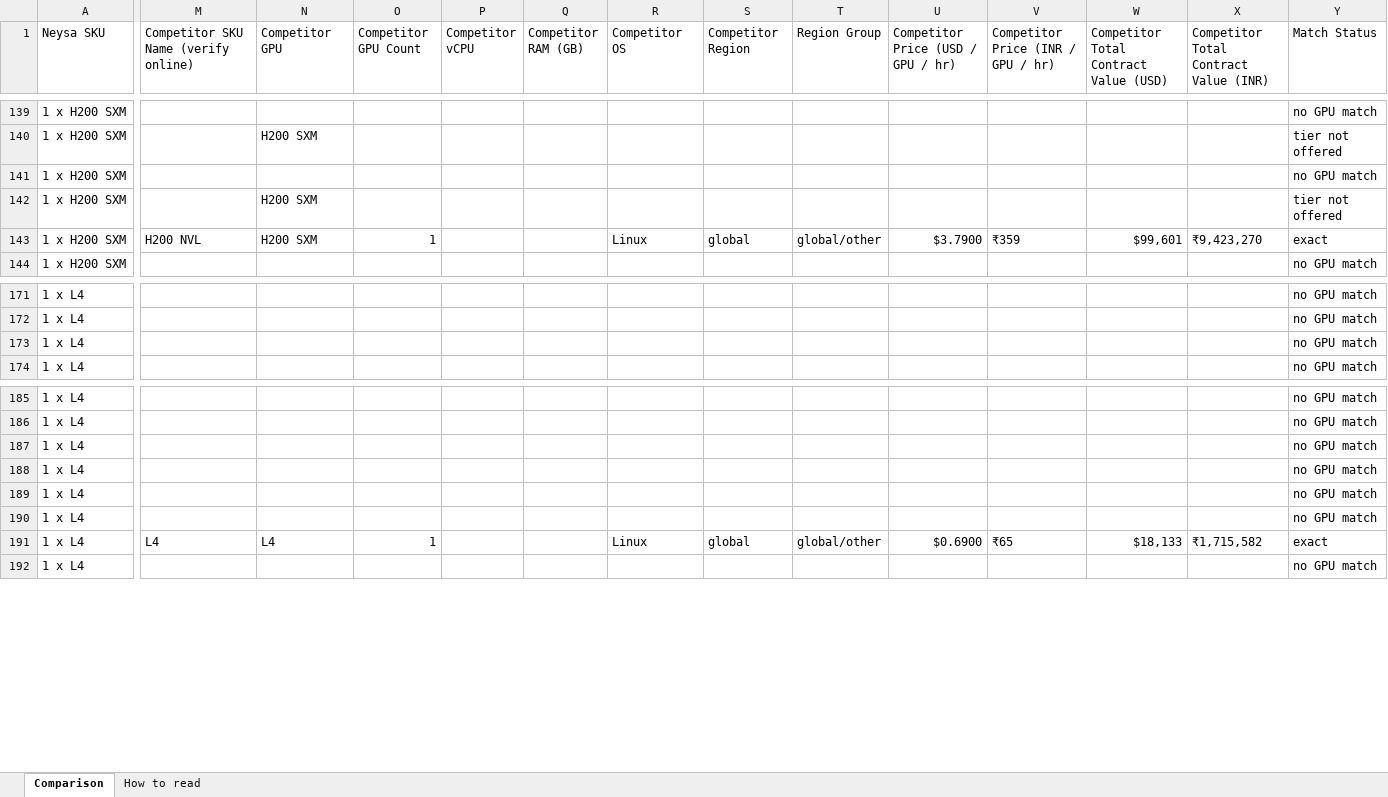
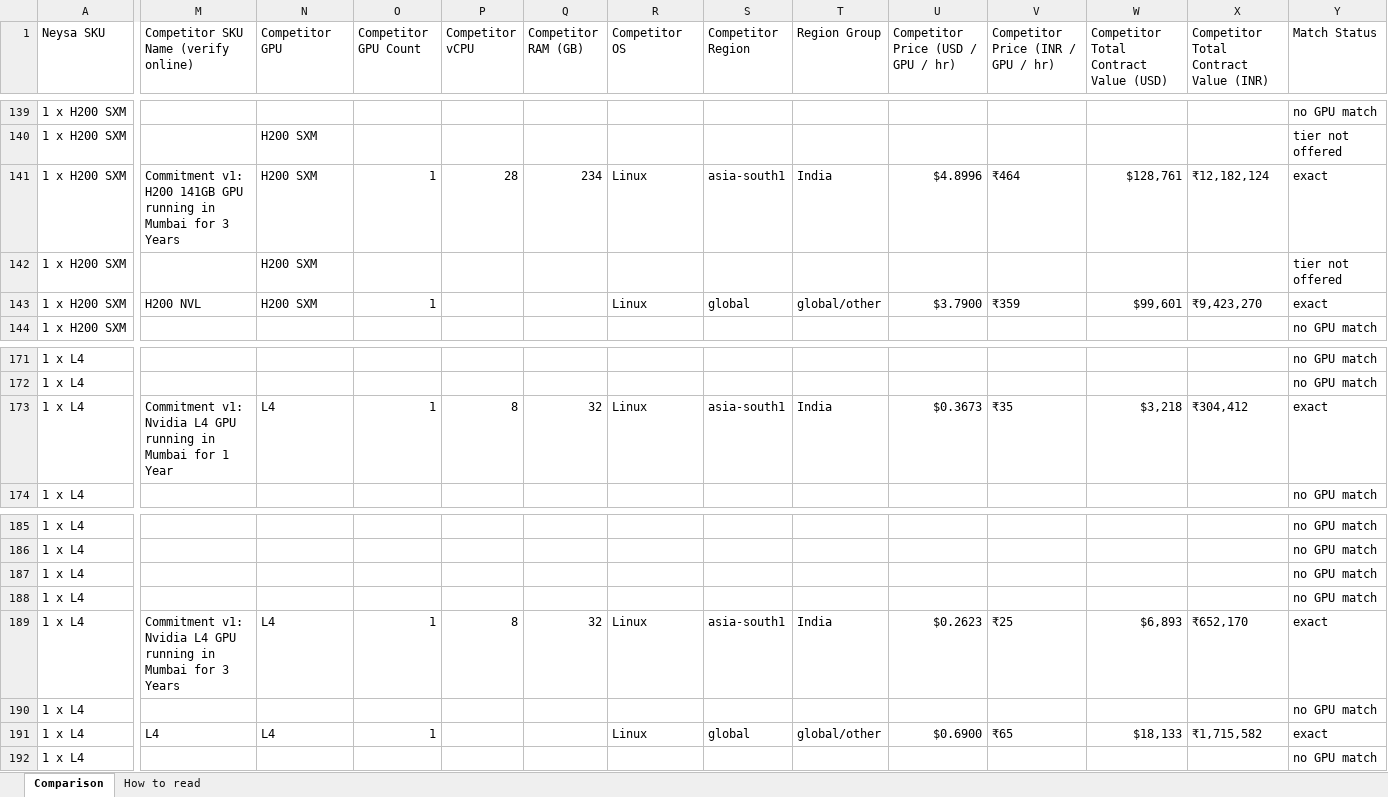
Before and after one commit to sooddvs/gpu-pricing, an Excel workbook: Neysa_Competitor_SKU_Match.xlsx, sheet Comparison, drawn as a sheet; only a part is shown, gaps mark what is left out; values as stored, in another font and other column widths than the file's, no cell formats; the diff covers the shown part only; the diff names each change by its address in the sheet, - before the commit and + after, or states it on an @@ line.

```diff
--- a/Neysa_Competitor_SKU_Match.xlsx (sheet Comparison)
+++ b/Neysa_Competitor_SKU_Match.xlsx (sheet Comparison)
-M141: (empty)
+M141: Commitment v1: H200 141GB GPU running in Mumbai for 3 Years
-N141 (Competitor GPU): (empty)
+N141 (Competitor GPU): H200 SXM
-O141 (Competitor GPU Count): (empty)
+O141 (Competitor GPU Count): 1
-P141 (Competitor vCPU): (empty)
+P141 (Competitor vCPU): 28
-Q141 (Competitor RAM (GB)): (empty)
+Q141 (Competitor RAM (GB)): 234
-R141 (Competitor OS): (empty)
+R141 (Competitor OS): Linux
-S141 (Competitor Region): (empty)
+S141 (Competitor Region): asia-south1
-T141 (Region Group): (empty)
+T141 (Region Group): India
-U141: (empty)
+U141: $4.8996
-V141: (empty)
+V141: ₹464
-W141: (empty)
+W141: $128,761
-X141: (empty)
+X141: ₹12,182,124
-Y141 (Match Status): no GPU match
+Y141 (Match Status): exact
-M173: (empty)
+M173: Commitment v1: Nvidia L4 GPU running in Mumbai for 1 Year
-N173 (Competitor GPU): (empty)
+N173 (Competitor GPU): L4
-O173 (Competitor GPU Count): (empty)
+O173 (Competitor GPU Count): 1
-P173 (Competitor vCPU): (empty)
+P173 (Competitor vCPU): 8
-Q173 (Competitor RAM (GB)): (empty)
+Q173 (Competitor RAM (GB)): 32
-R173 (Competitor OS): (empty)
+R173 (Competitor OS): Linux
-S173 (Competitor Region): (empty)
+S173 (Competitor Region): asia-south1
-T173 (Region Group): (empty)
+T173 (Region Group): India
-U173: (empty)
+U173: $0.3673
-V173: (empty)
+V173: ₹35
-W173: (empty)
+W173: $3,218
-X173: (empty)
+X173: ₹304,412
-Y173 (Match Status): no GPU match
+Y173 (Match Status): exact
-M189: (empty)
+M189: Commitment v1: Nvidia L4 GPU running in Mumbai for 3 Years
-N189 (Competitor GPU): (empty)
+N189 (Competitor GPU): L4
-O189 (Competitor GPU Count): (empty)
+O189 (Competitor GPU Count): 1
-P189 (Competitor vCPU): (empty)
+P189 (Competitor vCPU): 8
-Q189 (Competitor RAM (GB)): (empty)
+Q189 (Competitor RAM (GB)): 32
-R189 (Competitor OS): (empty)
+R189 (Competitor OS): Linux
-S189 (Competitor Region): (empty)
+S189 (Competitor Region): asia-south1
-T189 (Region Group): (empty)
+T189 (Region Group): India
-U189: (empty)
+U189: $0.2623
-V189: (empty)
+V189: ₹25
-W189: (empty)
+W189: $6,893
-X189: (empty)
+X189: ₹652,170
-Y189 (Match Status): no GPU match
+Y189 (Match Status): exact
```
Also changed, not shown: 577 edited cells elsewhere in this sheet, cell formats, 6 other files.
